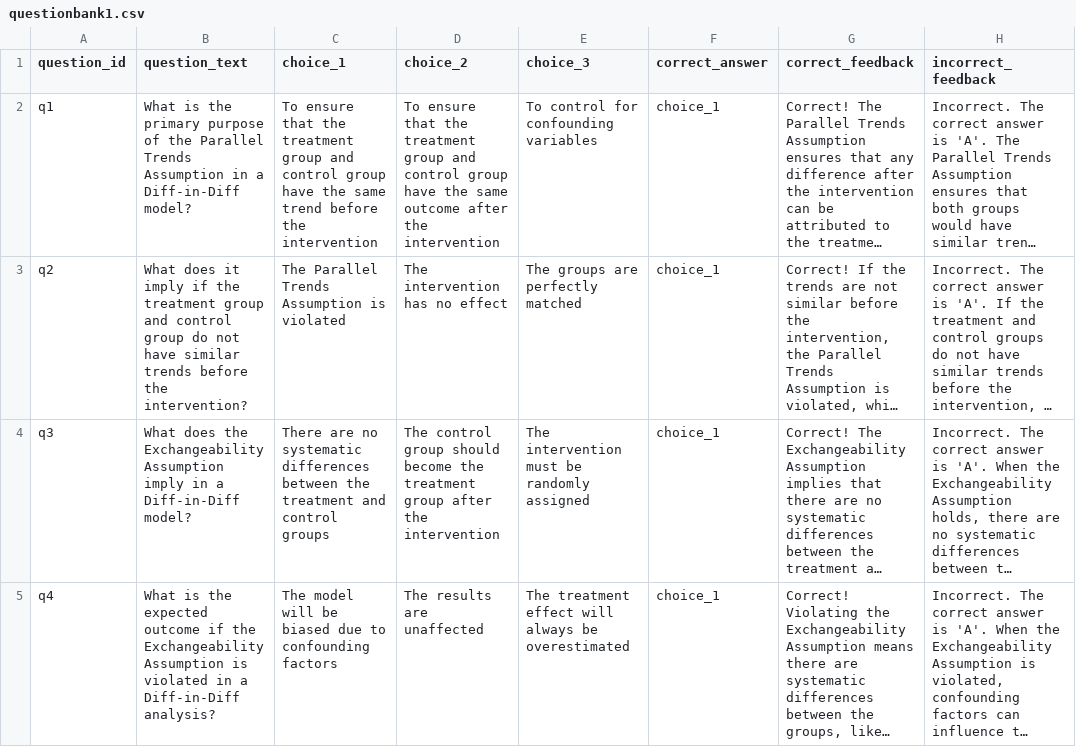
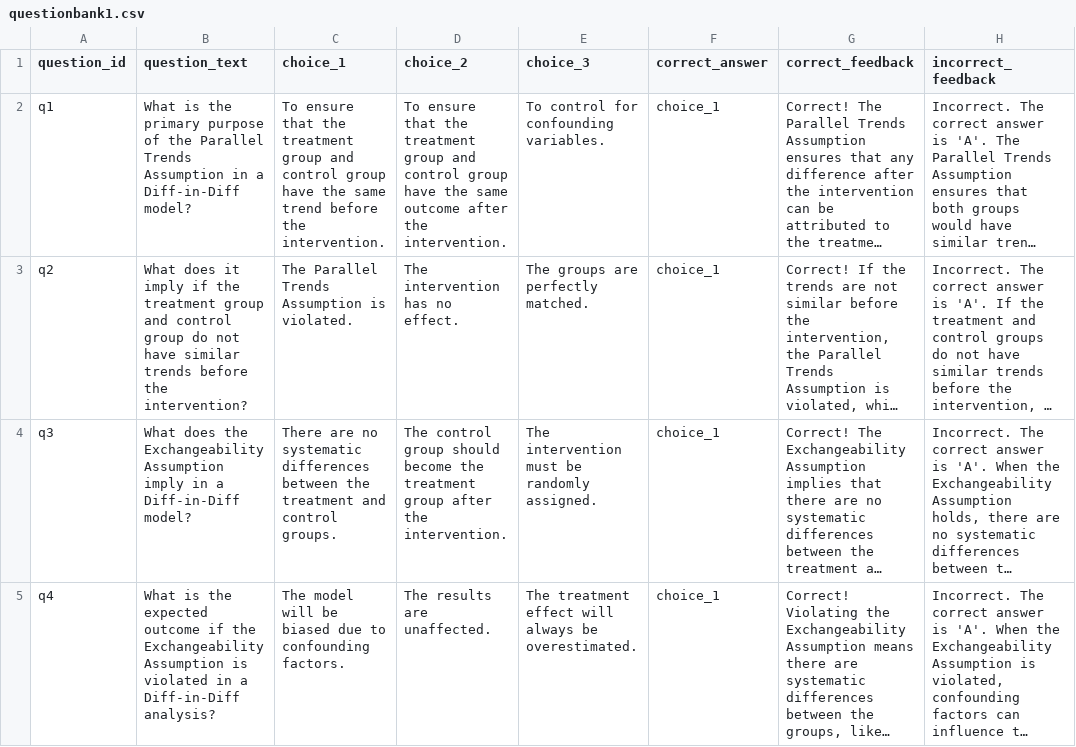
Before and after one commit to EducationShinyAppTeam/Differences_in_Differences_Regression, a CSV file: questionbank1.csv, drawn as a sheet; long unchanged cells end in …; the diff names each change by its address in the sheet, - before the commit and + after, or states it on an @@ line.

Commit message:
Update questionbank1.csv

```diff
--- a/questionbank1.csv
+++ b/questionbank1.csv
-C2 (choice_1): …before the intervention
+C2 (choice_1): …before the intervention.
-D2 (choice_2): …after the intervention
+D2 (choice_2): …after the intervention.
-E2 (choice_3): To control for confounding variables
+E2 (choice_3): To control for confounding variables.
-C3 (choice_1): The Parallel Trends Assumption is violated
+C3 (choice_1): The Parallel Trends Assumption is violated.
-D3 (choice_2): The intervention has no effect
+D3 (choice_2): The intervention has no effect.
-E3 (choice_3): The groups are perfectly matched
+E3 (choice_3): The groups are perfectly matched.
-C4 (choice_1): …and control groups
+C4 (choice_1): …and control groups.
-D4 (choice_2): …after the intervention
+D4 (choice_2): …after the intervention.
-E4 (choice_3): The intervention must be randomly assigned
+E4 (choice_3): The intervention must be randomly assigned.
-C5 (choice_1): …to confounding factors
+C5 (choice_1): …to confounding factors.
-D5 (choice_2): The results are unaffected
+D5 (choice_2): The results are unaffected.
-E5 (choice_3): …always be overestimated
+E5 (choice_3): …always be overestimated.
```
